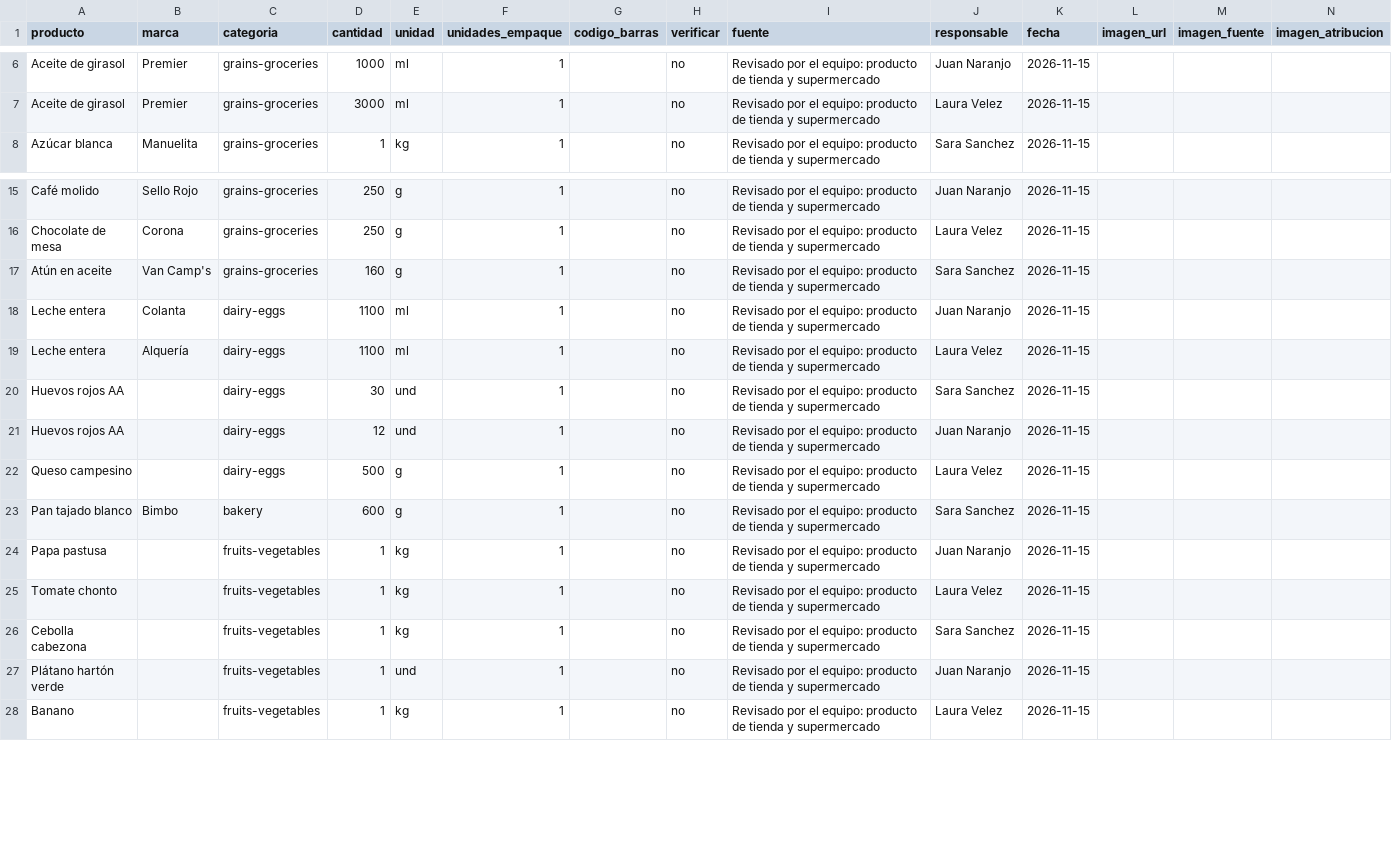
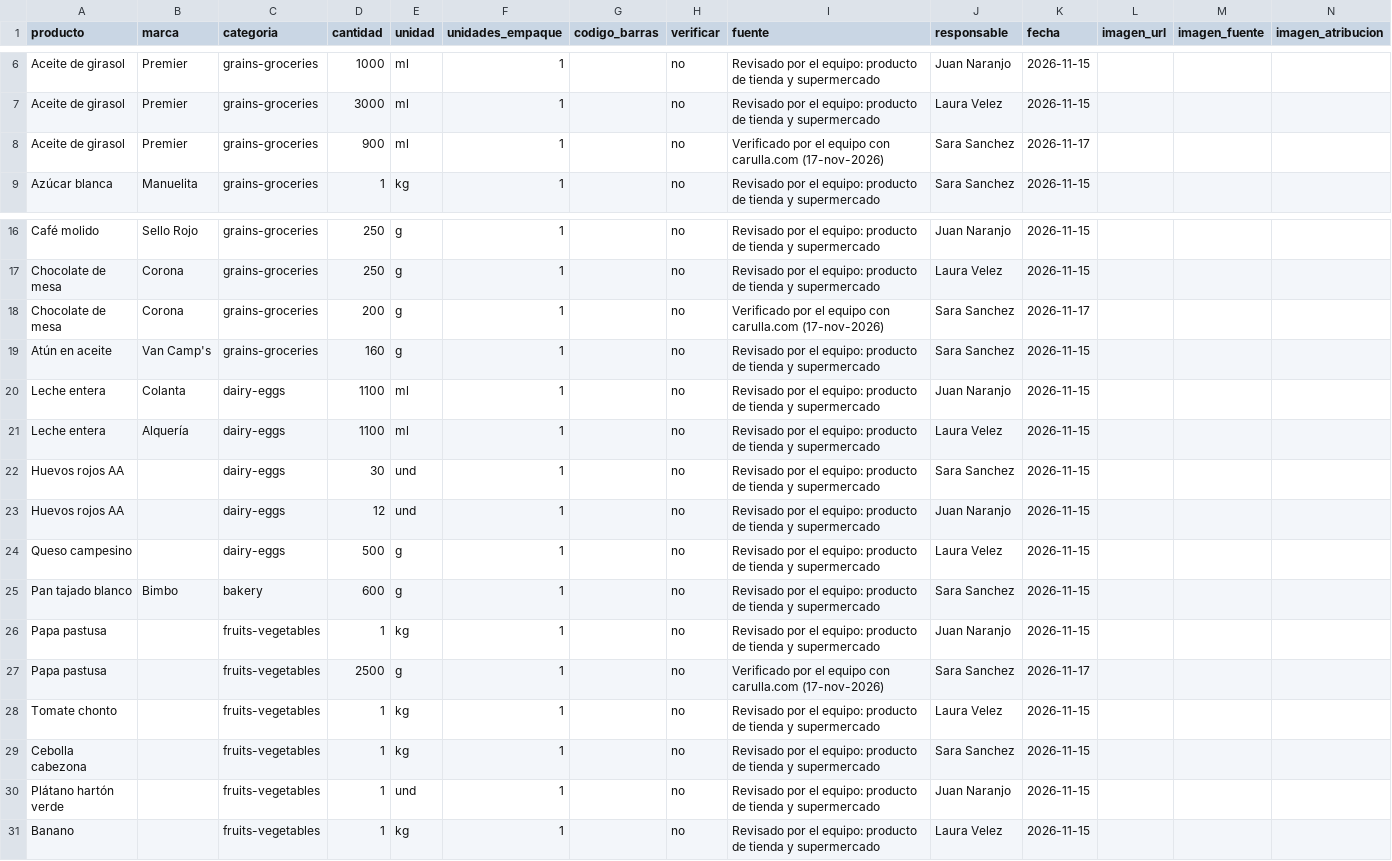
Before and after one commit to JuanJo0775/Sistema_valora_B, a CSV file: seed/productos.csv, drawn as a sheet; only a part is shown, gaps mark what is left out; the diff names each change by its address in the sheet, - before the commit and + after, or states it on an @@ line.

Commit message:
feat(seed): 3 presentaciones que vende Carulla (papa 2500 g, aceite Premier 900 ml, chocolate Corona 200 g)

```diff
--- a/seed/productos.csv
+++ b/seed/productos.csv
+row 8: Aceite de girasol | Premier | grains-groceries | 900 | ml | 1 |  | no | Verificado por el equipo con carulla.com (17-nov-2026) | Sara Sanchez | 2026-11-17
+row 18: Chocolate de mesa | Corona | grains-groceries | 200 | g | 1 |  | no | Verificado por el equipo con carulla.com (17-nov-2026) | Sara Sanchez | 2026-11-17
+row 27: Papa pastusa |  | fruits-vegetables | 2500 | g | 1 |  | no | Verificado por el equipo con carulla.com (17-nov-2026) | Sara Sanchez | 2026-11-17
```
